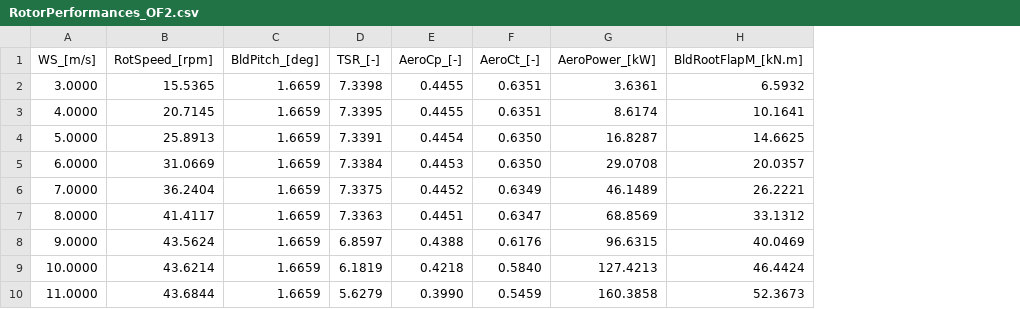
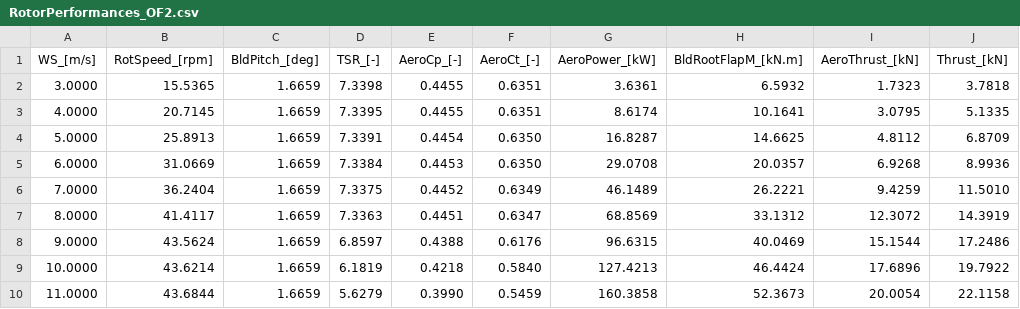
Before and after one commit to NREL/wakebench_swift, a CSV file: wt_data/v1/Simulated_data/RotorPerformances_OF2.csv, drawn as a sheet; the diff names each change by its address in the sheet, - before the commit and + after, or states it on an @@ line.

Commit message:
_adding thrust, updating operating conditions based on new wind steps (changes at low wind speeds

```diff
--- a/wt_data/v1/Simulated_data/RotorPerformances_OF2.csv
+++ b/wt_data/v1/Simulated_data/RotorPerformances_OF2.csv
+column I (AeroThrust_[kN]), rows 2-10: 1.7323 | 3.0795 | 4.8112 | 6.9268 | 9.4259 | 12.3072 | 15.1544 | 17.6896 | 20.0054
+column J (Thrust_[kN]), rows 2-10: 3.7818 | 5.1335 | 6.8709 | 8.9936 | 11.5010 | 14.3919 | 17.2486 | 19.7922 | 22.1158
```
Also changed, not shown: wt_data/v1/Raw_model/OperatingConditions_OF2.csv, 2 other files.
